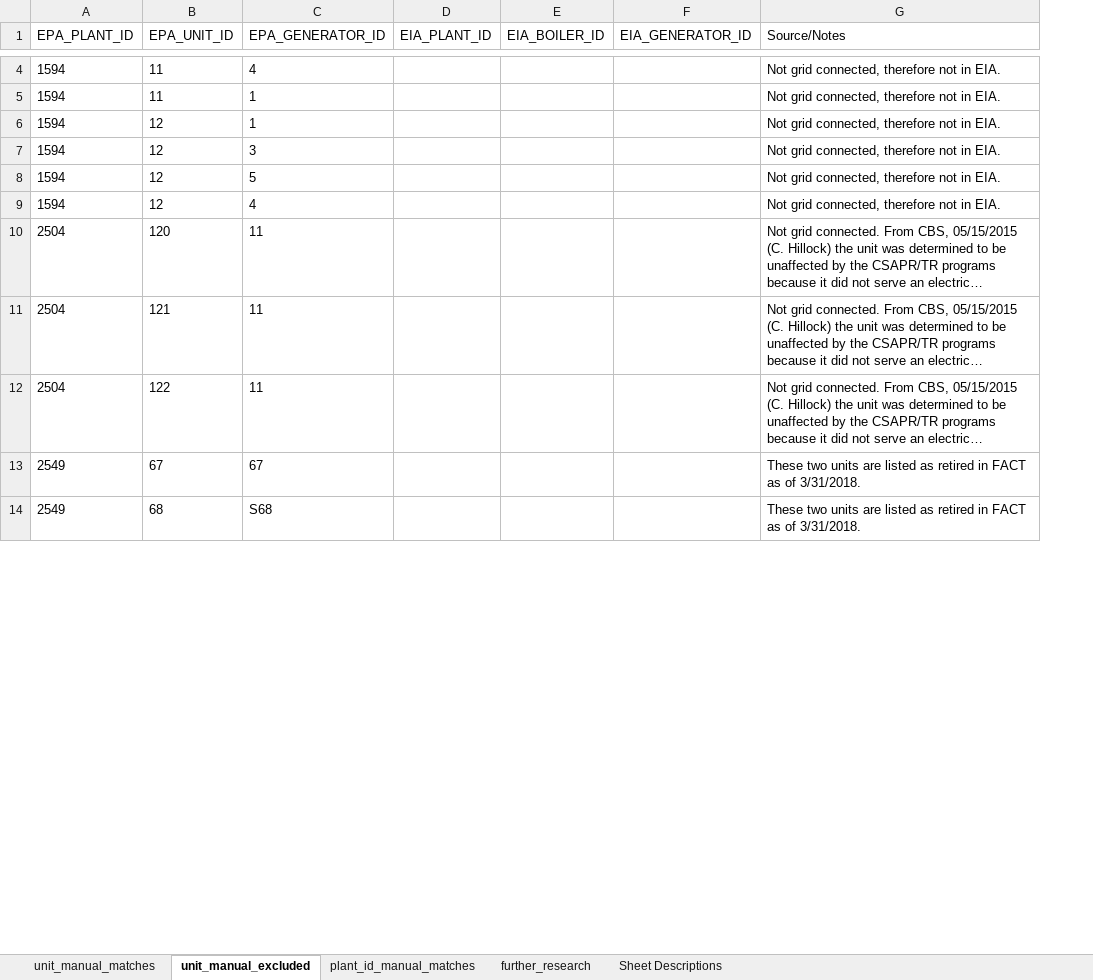
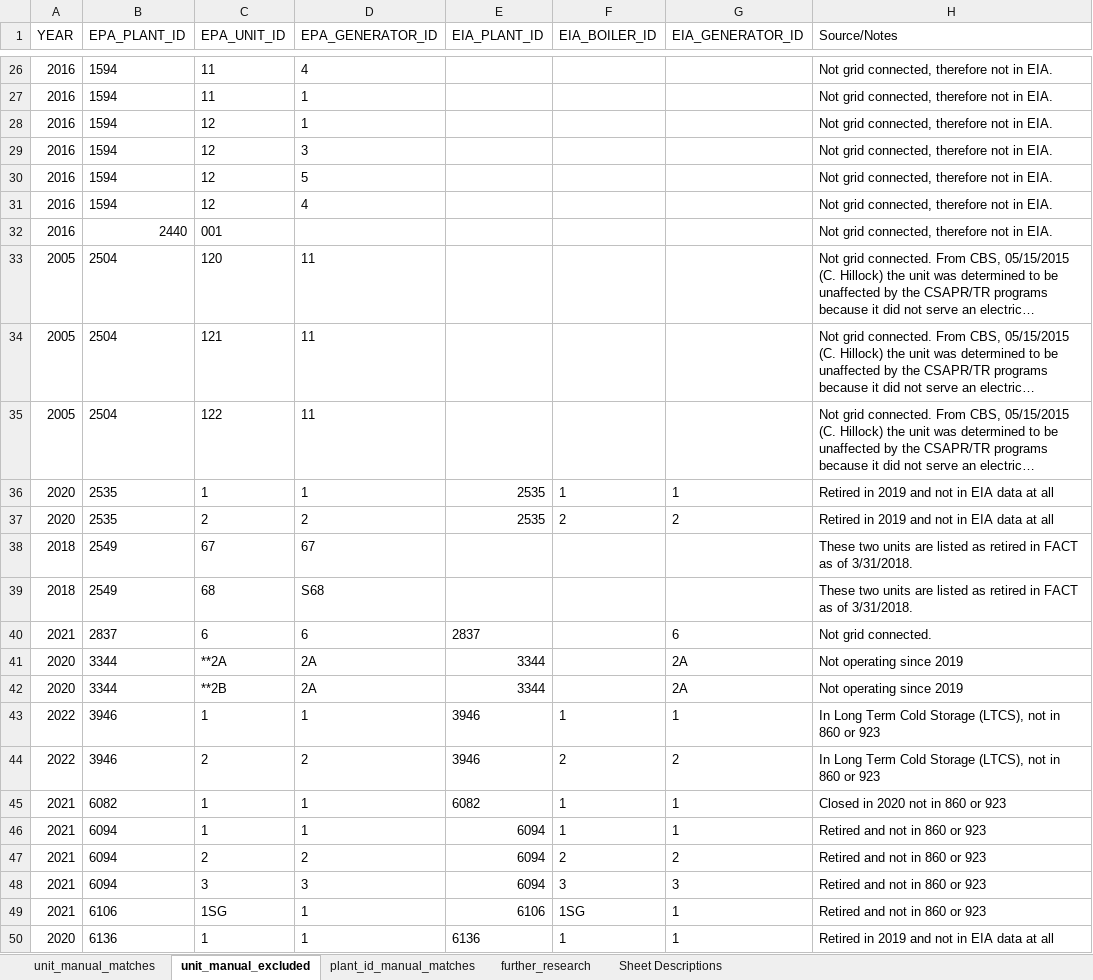
Before and after one commit to USEPA/camd-eia-crosswalk, an Excel workbook: manual_matches.xlsx, sheet unit_manual_excluded, drawn as a sheet; only a part is shown, gaps mark what is left out; long unchanged cells end in …; values as stored, in another font and other column widths than the file's, no borders; the diff covers the shown part only; the diff names each change by its address in the sheet, - before the commit and + after, or states it on an @@ line.

Commit message:
Updating manual matches with eGRID matches, adding year column and filter

```diff
--- a/manual_matches.xlsx (sheet unit_manual_excluded)
+++ b/manual_matches.xlsx (sheet unit_manual_excluded)
+column A (YEAR), rows 26-31: all 2016; rows 33-35: all 2005; rows 38-39: 2018 | 2018
+row 32: 2016 | 2440 | 001 |  |  |  |  | Not grid connected, therefore not in EIA.
+row 36: 2020 | 2535 | 1 | 1 | 2535 | 1 | 1 | Retired in 2019 and not in EIA data at all
+row 37: 2020 | 2535 | 2 | 2 | 2535 | 2 | 2 | Retired in 2019 and not in EIA data at all
+row 40: 2021 | 2837 | 6 | 6 | 2837 |  | 6 | Not grid connected.
+row 41: 2020 | 3344 | **2A | 2A | 3344 |  | 2A | Not operating since 2019
+row 42: 2020 | 3344 | **2B | 2A | 3344 |  | 2A | Not operating since 2019
+row 43: 2022 | 3946 | 1 | 1 | 3946 | 1 | 1 | In Long Term Cold Storage (LTCS), not in 860 or 923
+row 44: 2022 | 3946 | 2 | 2 | 3946 | 2 | 2 | In Long Term Cold Storage (LTCS), not in 860 or 923
+row 45: 2021 | 6082 | 1 | 1 | 6082 | 1 | 1 | Closed in 2020 not in 860 or 923
+row 46: 2021 | 6094 | 1 | 1 | 6094 | 1 | 1 | Retired and not in 860 or 923
+row 47: 2021 | 6094 | 2 | 2 | 6094 | 2 | 2 | Retired and not in 860 or 923
+row 48: 2021 | 6094 | 3 | 3 | 6094 | 3 | 3 | Retired and not in 860 or 923
+row 49: 2021 | 6106 | 1SG | 1 | 6106 | 1SG | 1 | Retired and not in 860 or 923
+row 50: 2020 | 6136 | 1 | 1 | 6136 | 1 | 1 | Retired in 2019 and not in EIA data at all
```
Also changed, not shown: 92 added rows, 14 removed rows and 22 moved rows elsewhere in this sheet, sheet unit_manual_matches, sheet plant_id_manual_matches, 1 other file.
